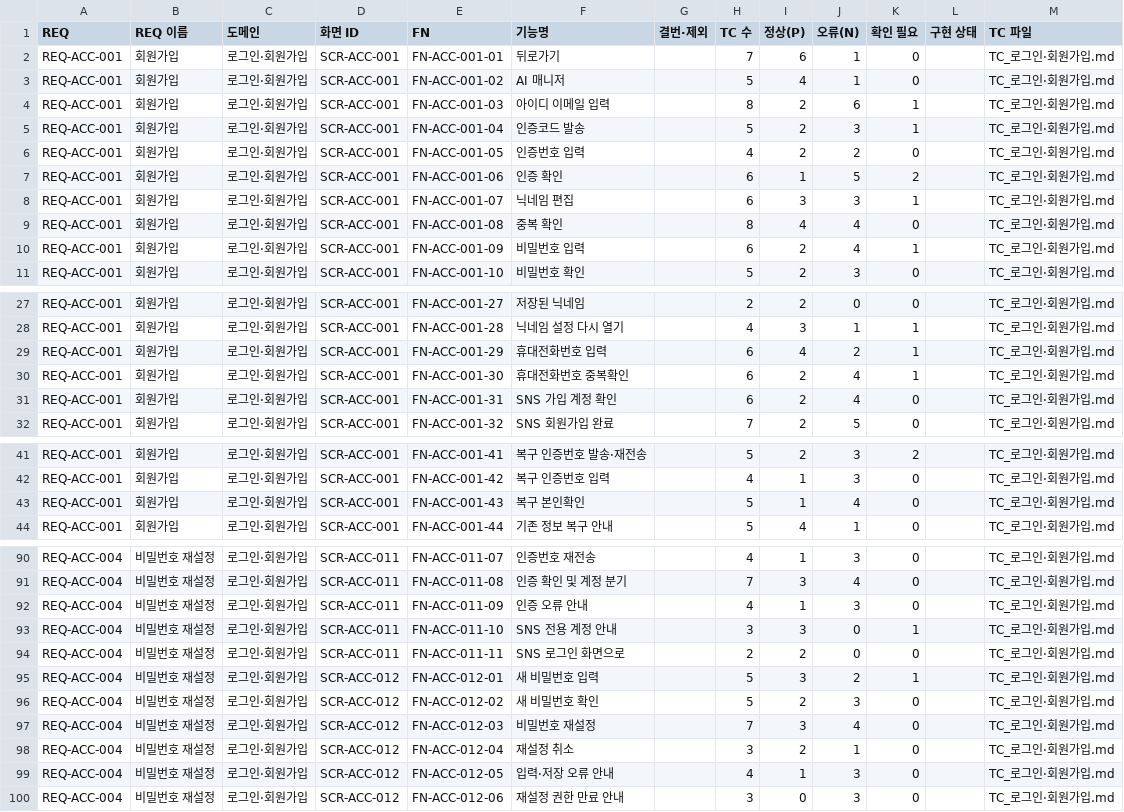
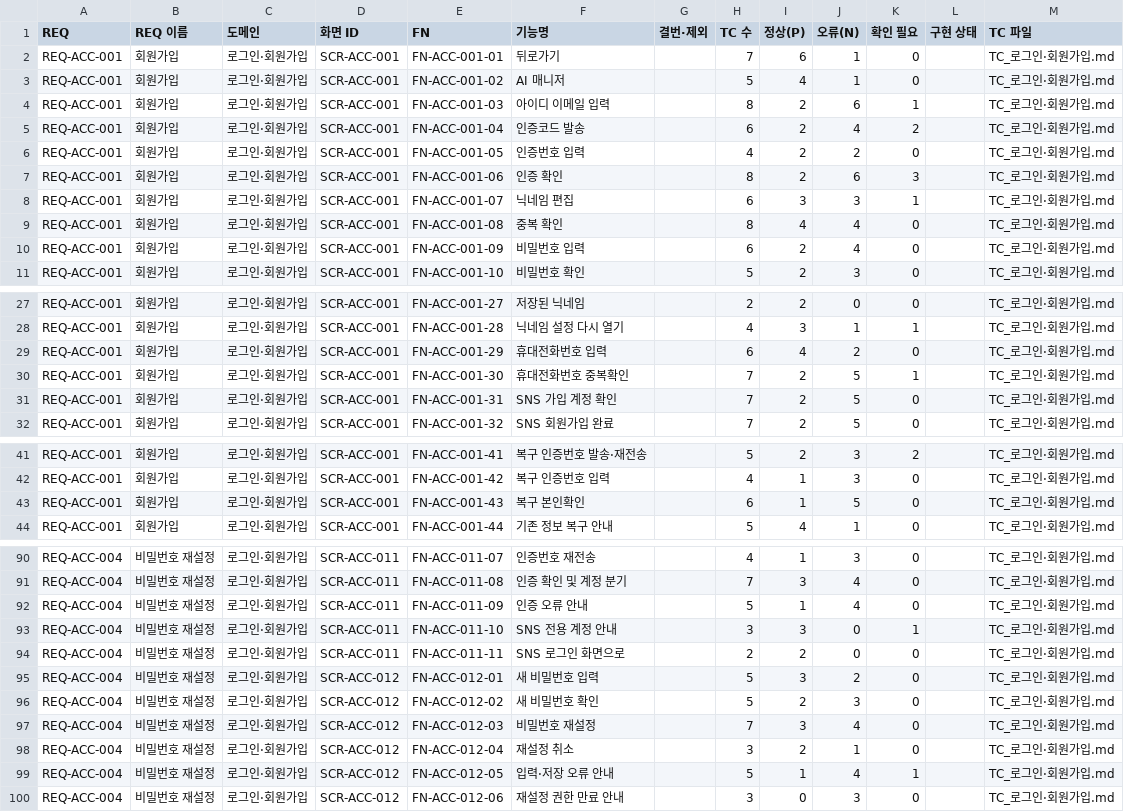
Before and after one commit to kkori-lab/nyangmeong-frontend, a CSV file: docs/tc/rtm/traceability.csv, drawn as a sheet; only a part is shown, gaps mark what is left out; the diff covers the shown part only.

```diff
--- a/docs/tc/rtm/traceability.csv
+++ b/docs/tc/rtm/traceability.csv
@@ -4,8 +4,8 @@ REQ-ACC-001,회원가입,로그인·회원가입,SCR-ACC-001,FN-ACC-001-02,AI
 REQ-ACC-001,회원가입,로그인·회원가입,SCR-ACC-001,FN-ACC-001-03,아이디 이메일 입력,,8,2,6,1,,TC_로그인·회원가입.md
-REQ-ACC-001,회원가입,로그인·회원가입,SCR-ACC-001,FN-ACC-001-04,인증코드 발송,,5,2,3,1,,TC_로그인·회원가입.md
+REQ-ACC-001,회원가입,로그인·회원가입,SCR-ACC-001,FN-ACC-001-04,인증코드 발송,,6,2,4,2,,TC_로그인·회원가입.md
 REQ-ACC-001,회원가입,로그인·회원가입,SCR-ACC-001,FN-ACC-001-05,인증번호 입력,,4,2,2,0,,TC_로그인·회원가입.md
-REQ-ACC-001,회원가입,로그인·회원가입,SCR-ACC-001,FN-ACC-001-06,인증 확인,,6,1,5,2,,TC_로그인·회원가입.md
+REQ-ACC-001,회원가입,로그인·회원가입,SCR-ACC-001,FN-ACC-001-06,인증 확인,,8,2,6,3,,TC_로그인·회원가입.md
 REQ-ACC-001,회원가입,로그인·회원가입,SCR-ACC-001,FN-ACC-001-07,닉네임 편집,,6,3,3,1,,TC_로그인·회원가입.md
 REQ-ACC-001,회원가입,로그인·회원가입,SCR-ACC-001,FN-ACC-001-08,중복 확인,,8,4,4,0,,TC_로그인·회원가입.md
-REQ-ACC-001,회원가입,로그인·회원가입,SCR-ACC-001,FN-ACC-001-09,비밀번호 입력,,6,2,4,1,,TC_로그인·회원가입.md
+REQ-ACC-001,회원가입,로그인·회원가입,SCR-ACC-001,FN-ACC-001-09,비밀번호 입력,,6,2,4,0,,TC_로그인·회원가입.md
 REQ-ACC-001,회원가입,로그인·회원가입,SCR-ACC-001,FN-ACC-001-10,비밀번호 확인,,5,2,3,0,,TC_로그인·회원가입.md
@@ -28,5 +28,5 @@ REQ-ACC-001,회원가입,로그인·회원가입,SCR-ACC-001,FN-ACC-001-27,저
 REQ-ACC-001,회원가입,로그인·회원가입,SCR-ACC-001,FN-ACC-001-28,닉네임 설정 다시 열기,,4,3,1,1,,TC_로그인·회원가입.md
-REQ-ACC-001,회원가입,로그인·회원가입,SCR-ACC-001,FN-ACC-001-29,휴대전화번호 입력,,6,4,2,1,,TC_로그인·회원가입.md
-REQ-ACC-001,회원가입,로그인·회원가입,SCR-ACC-001,FN-ACC-001-30,휴대전화번호 중복확인,,6,2,4,1,,TC_로그인·회원가입.md
-REQ-ACC-001,회원가입,로그인·회원가입,SCR-ACC-001,FN-ACC-001-31,SNS 가입 계정 확인,,6,2,4,0,,TC_로그인·회원가입.md
+REQ-ACC-001,회원가입,로그인·회원가입,SCR-ACC-001,FN-ACC-001-29,휴대전화번호 입력,,6,4,2,0,,TC_로그인·회원가입.md
+REQ-ACC-001,회원가입,로그인·회원가입,SCR-ACC-001,FN-ACC-001-30,휴대전화번호 중복확인,,7,2,5,1,,TC_로그인·회원가입.md
+REQ-ACC-001,회원가입,로그인·회원가입,SCR-ACC-001,FN-ACC-001-31,SNS 가입 계정 확인,,7,2,5,0,,TC_로그인·회원가입.md
 REQ-ACC-001,회원가입,로그인·회원가입,SCR-ACC-001,FN-ACC-001-32,SNS 회원가입 완료,,7,2,5,0,,TC_로그인·회원가입.md
@@ -42,3 +42,3 @@ REQ-ACC-001,회원가입,로그인·회원가입,SCR-ACC-001,FN-ACC-001-41,복
 REQ-ACC-001,회원가입,로그인·회원가입,SCR-ACC-001,FN-ACC-001-42,복구 인증번호 입력,,4,1,3,0,,TC_로그인·회원가입.md
-REQ-ACC-001,회원가입,로그인·회원가입,SCR-ACC-001,FN-ACC-001-43,복구 본인확인,,5,1,4,0,,TC_로그인·회원가입.md
+REQ-ACC-001,회원가입,로그인·회원가입,SCR-ACC-001,FN-ACC-001-43,복구 본인확인,,6,1,5,0,,TC_로그인·회원가입.md
 REQ-ACC-001,회원가입,로그인·회원가입,SCR-ACC-001,FN-ACC-001-44,기존 정보 복구 안내,,5,4,1,0,,TC_로그인·회원가입.md
@@ -155,6 +155,6 @@ REQ-ACC-004,비밀번호 재설정,로그인·회원가입,SCR-ACC-011,FN-ACC-01
 REQ-ACC-004,비밀번호 재설정,로그인·회원가입,SCR-ACC-011,FN-ACC-011-08,인증 확인 및 계정 분기,,7,3,4,0,,TC_로그인·회원가입.md
-REQ-ACC-004,비밀번호 재설정,로그인·회원가입,SCR-ACC-011,FN-ACC-011-09,인증 오류 안내,,4,1,3,0,,TC_로그인·회원가입.md
+REQ-ACC-004,비밀번호 재설정,로그인·회원가입,SCR-ACC-011,FN-ACC-011-09,인증 오류 안내,,5,1,4,0,,TC_로그인·회원가입.md
 REQ-ACC-004,비밀번호 재설정,로그인·회원가입,SCR-ACC-011,FN-ACC-011-10,SNS 전용 계정 안내,,3,3,0,1,,TC_로그인·회원가입.md
 REQ-ACC-004,비밀번호 재설정,로그인·회원가입,SCR-ACC-011,FN-ACC-011-11,SNS 로그인 화면으로,,2,2,0,0,,TC_로그인·회원가입.md
-REQ-ACC-004,비밀번호 재설정,로그인·회원가입,SCR-ACC-012,FN-ACC-012-01,새 비밀번호 입력,,5,3,2,1,,TC_로그인·회원가입.md
+REQ-ACC-004,비밀번호 재설정,로그인·회원가입,SCR-ACC-012,FN-ACC-012-01,새 비밀번호 입력,,5,3,2,0,,TC_로그인·회원가입.md
 REQ-ACC-004,비밀번호 재설정,로그인·회원가입,SCR-ACC-012,FN-ACC-012-02,새 비밀번호 확인,,5,2,3,0,,TC_로그인·회원가입.md
@@ -162,3 +162,3 @@ REQ-ACC-004,비밀번호 재설정,로그인·회원가입,SCR-ACC-012,FN-ACC-01
 REQ-ACC-004,비밀번호 재설정,로그인·회원가입,SCR-ACC-012,FN-ACC-012-04,재설정 취소,,3,2,1,0,,TC_로그인·회원가입.md
-REQ-ACC-004,비밀번호 재설정,로그인·회원가입,SCR-ACC-012,FN-ACC-012-05,입력·저장 오류 안내,,4,1,3,0,,TC_로그인·회원가입.md
+REQ-ACC-004,비밀번호 재설정,로그인·회원가입,SCR-ACC-012,FN-ACC-012-05,입력·저장 오류 안내,,5,1,4,1,,TC_로그인·회원가입.md
 REQ-ACC-004,비밀번호 재설정,로그인·회원가입,SCR-ACC-012,FN-ACC-012-06,재설정 권한 만료 안내,,3,0,3,0,,TC_로그인·회원가입.md
```
Also changed, not shown: 5 edited cells elsewhere in this file, docs/tc/rtm/req_summary.csv, 3 other files.
